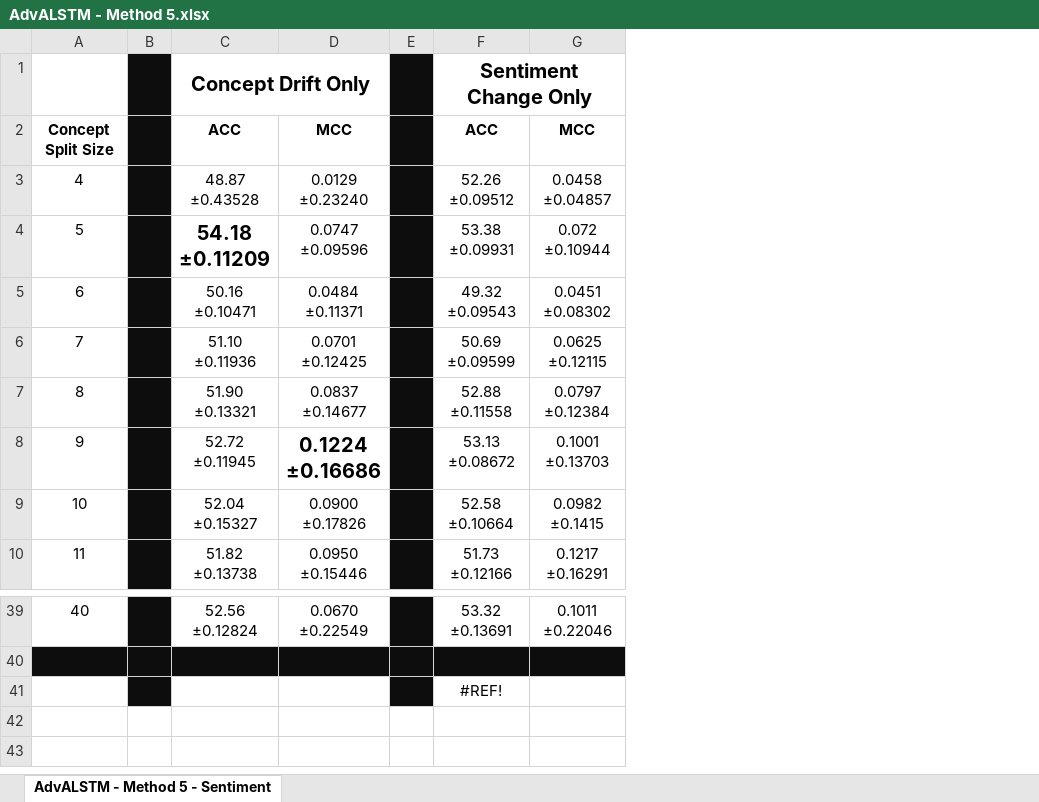
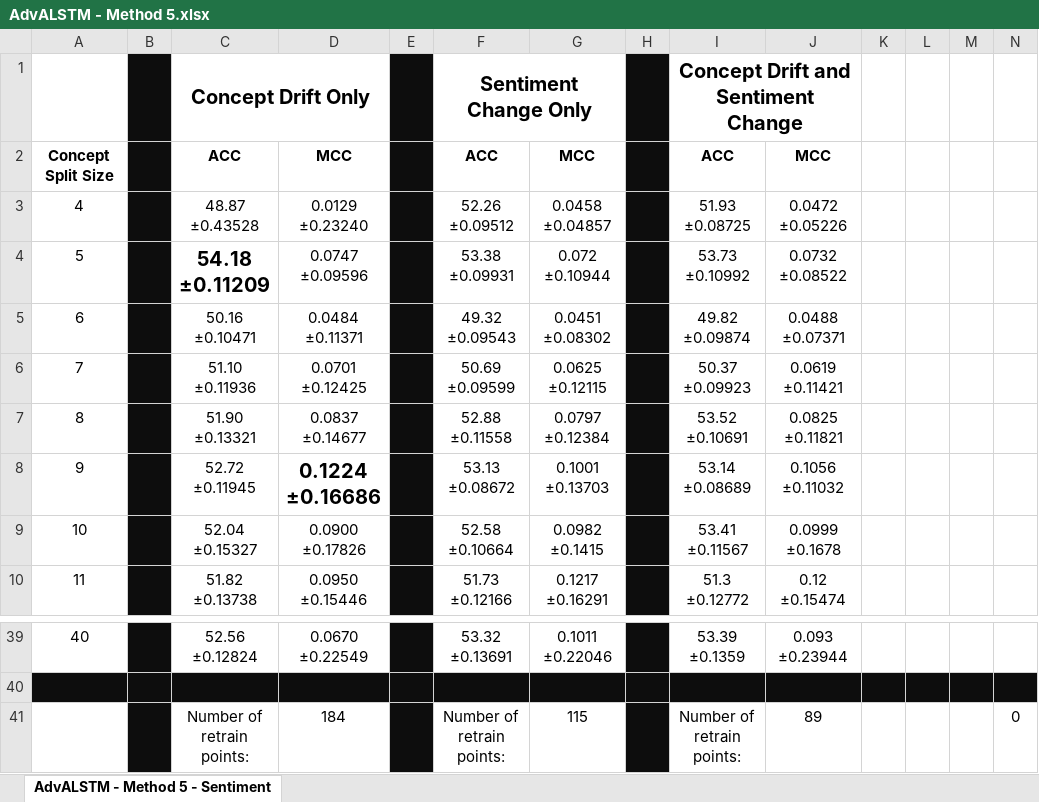
Before and after one commit to tm-26/Thesis-Project, an Excel workbook: results/AdvALSTM - Method 5.xlsx, sheet AdvALSTM - Method 5 - Sentiment, drawn as a sheet; only a part is shown, gaps mark what is left out; values as stored, in another font and other column widths than the file's, no borders; removed rows and columns are numbered as before the commit, all else as after; the diff names each change by its address in the sheet, - before the commit and + after, or states it on an @@ line.

Commit message:
more results

```diff
--- a/results/AdvALSTM - Method 5.xlsx (sheet AdvALSTM - Method 5 - Sentiment)
+++ b/results/AdvALSTM - Method 5.xlsx (sheet AdvALSTM - Method 5 - Sentiment)
+column H, empty
+column I, rows 1-10: Concept Drift and Sentiment Change | ACC | 51.93 ±0.08725 | 53.73 ±0.10992 | 49.82 ±0.09874 | 50.37 ±0.09923 | 53.52 ±0.10691 | 53.14 ±0.08689 | 53.41 ±0.11567 | 51.3 ±0.12772; row 39: 53.39 ±0.1359
+column J, rows 2-10: MCC | 0.0472 ±0.05226 | 0.0732 ±0.08522 | 0.0488 ±0.07371 | 0.0619 ±0.11421 | 0.0825 ±0.11821 | 0.1056 ±0.11032 | 0.0999 ±0.1678 | 0.12 ±0.15474; row 39: 0.093 ±0.23944
+column K, empty
+column L, empty
+column M, empty
+column N, empty
-row 41:  |  |  |  |  | #REF!
+row 41:  |  | Number of retrain points: | 184 |  | Number of retrain points: | 115 |  | Number of retrain points: | 89 |  |  |  | 0
```
